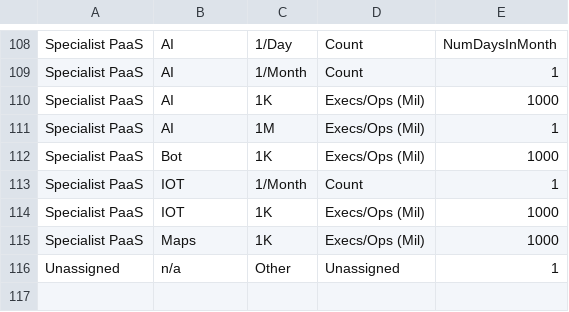
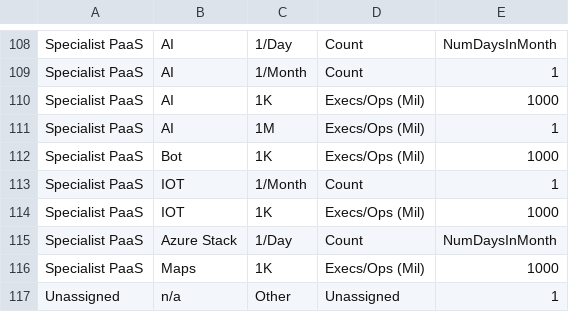
Before and after one commit to sandeep-majumdar/azureBilling, a CSV file: lookups/summaryCategories.csv, drawn as a sheet; only a part is shown, gaps mark what is left out; the diff names each change by its address in the sheet, - before the commit and + after, or states it on an @@ line.

```diff
--- a/lookups/summaryCategories.csv
+++ b/lookups/summaryCategories.csv
+row 115: Specialist PaaS | Azure Stack | 1/Day | Count | NumDaysInMonth
```
Also changed, not shown: lookups/reportingCategories.csv, lookups/vmSizes.csv, 1 other file.
